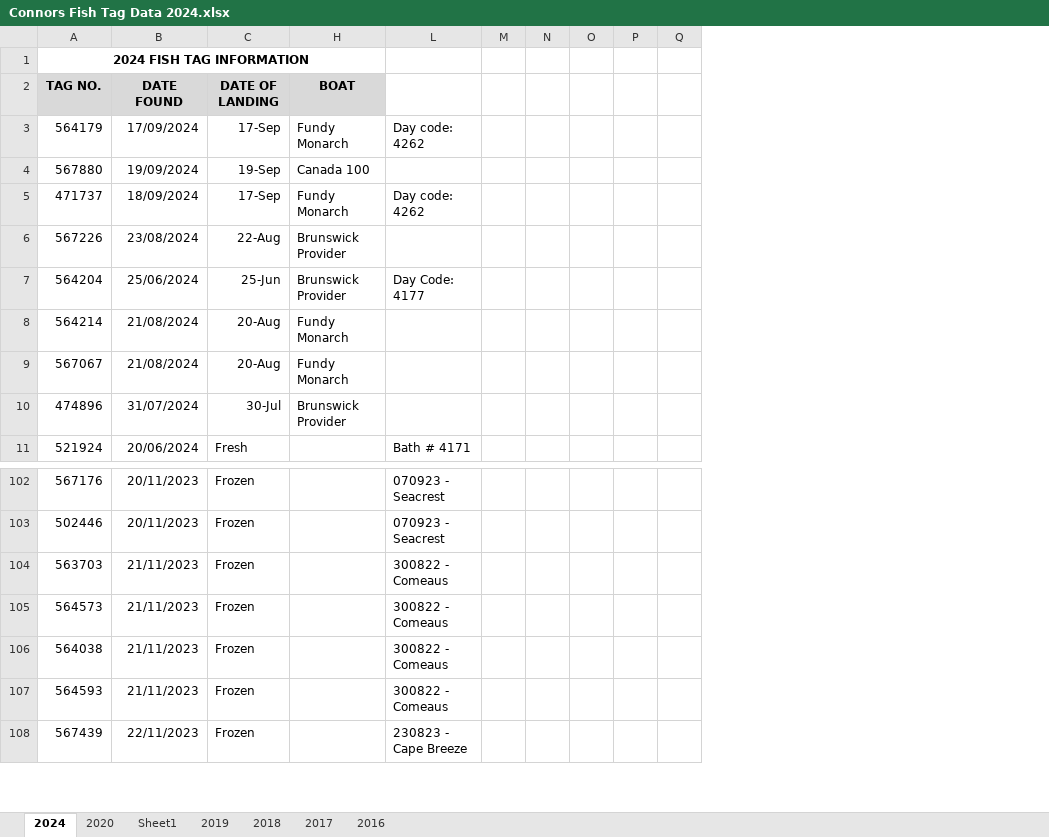
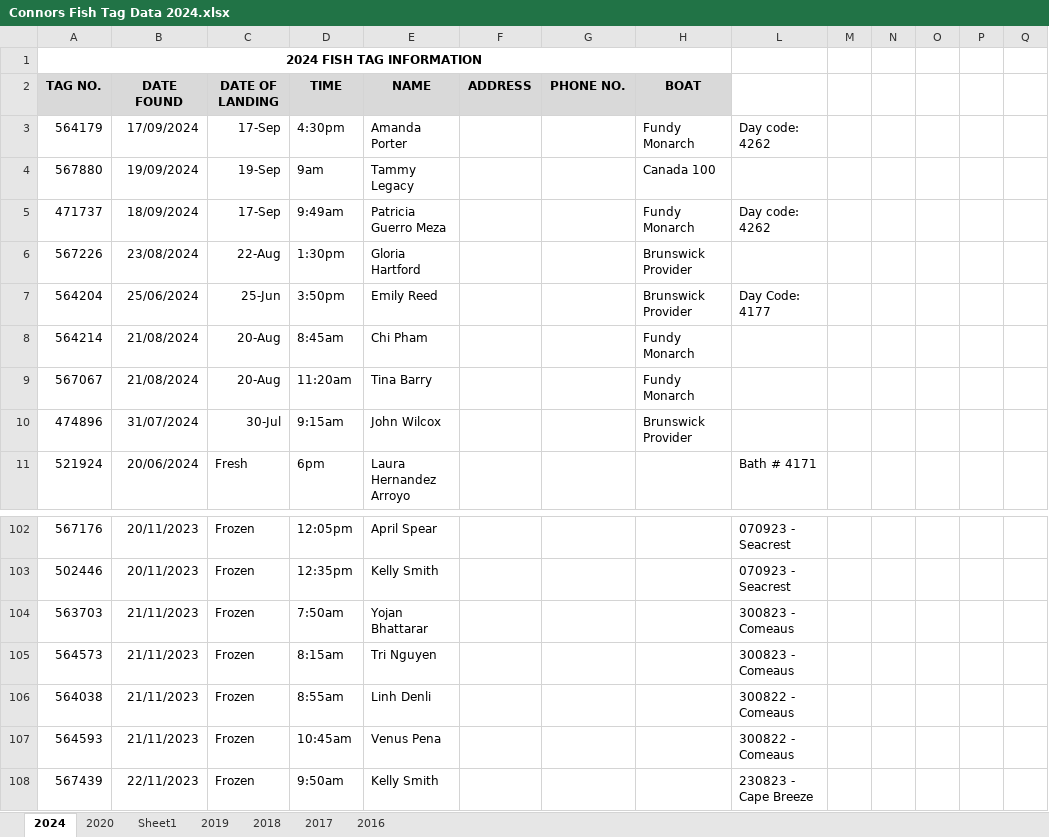
Before and after one commit to HerringScience/HerringScience.github.io, an Excel workbook: Source Data/Tagging/Tag Returns/Tag Returns spreadsheets/Connors Fish Tag Data 2024.xlsx, sheet 2024, drawn as a sheet; only a part is shown, gaps mark what is left out; values as stored, in another font and other column widths than the file's, no borders; the diff names each change by its address in the sheet, - before the commit and + after, or states it on an @@ line.

Commit message:
2026-07-14
Tag Return WIP

```diff
--- a/Source Data/Tagging/Tag Returns/Tag Returns spreadsheets/Connors Fish Tag Data 2024.xlsx (sheet 2024)
+++ b/Source Data/Tagging/Tag Returns/Tag Returns spreadsheets/Connors Fish Tag Data 2024.xlsx (sheet 2024)
@@ column D (TIME) unhidden, rows 3-11: 4:30pm | 9am | 9:49am | 1:30pm | 3:50pm | 8:45am | 11:20am | 9:15am | 6pm; rows 102-108: 12:05pm | 12:35pm | 7:50am | 8:15am | 8:55am | 10:45am | 9:50am @@
@@ column E (NAME) unhidden, rows 3-11: Amanda Porter | Tammy Legacy | Patricia Guerro Meza | Gloria Hartford | Emily Reed | Chi Pham | Tina Barry | John Wilcox | Laura Hernandez Arroyo; rows 102-108: April Spear | Kelly Smith | Yojan Bhattarar | Tri Nguyen | Linh Denli | Venus Pena | Kelly Smith @@
@@ column F (ADDRESS) unhidden, empty @@
@@ column G (PHONE NO.) unhidden, empty @@
-L104:L105: 300822 - Comeaus
+L104:L105: 300823 - Comeaus
```
Also changed, not shown: 19 other files.
